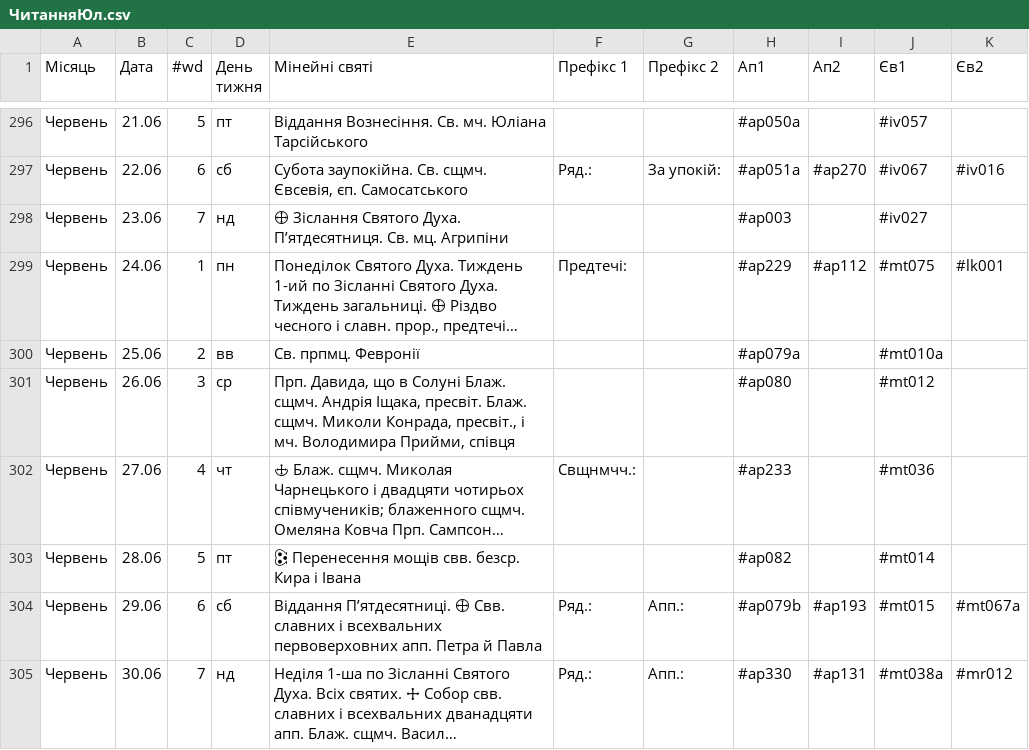
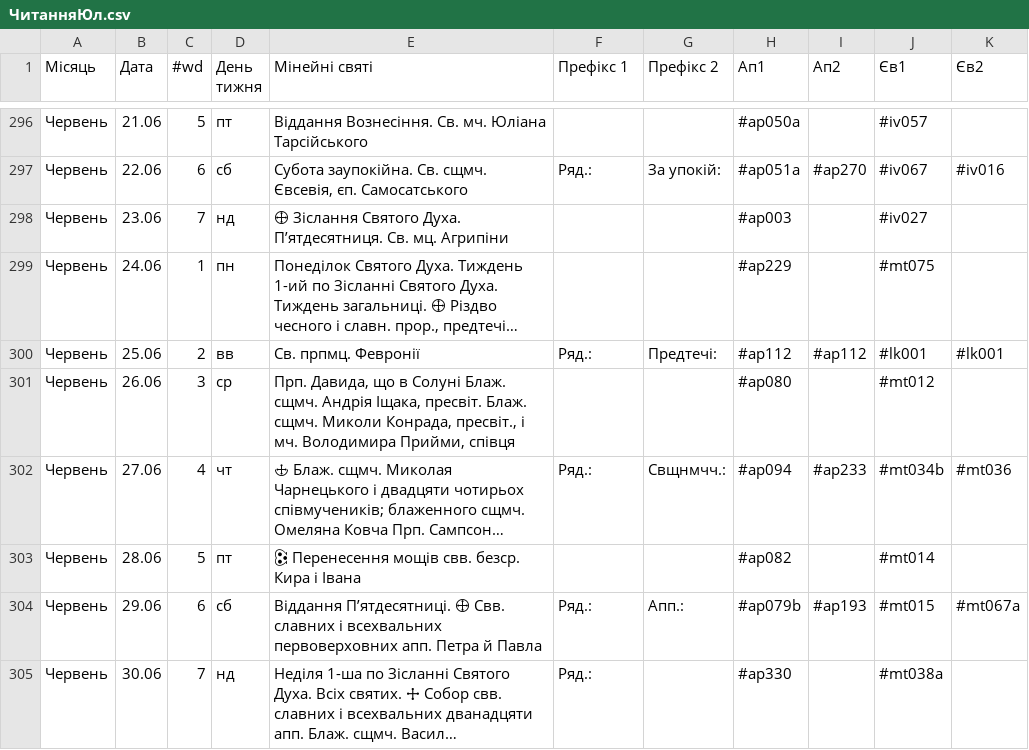
Before and after one commit to 4ugeistr/prayer-service-scripts, a CSV file: flow/20230905_templates/ЧитанняЮл.csv, drawn as a sheet; only a part is shown, gaps mark what is left out; long unchanged cells end in …; the diff names each change by its address in the sheet, - before the commit and + after, or states it on an @@ line.

```diff
--- a/flow/20230905_templates/ЧитанняЮл.csv
+++ b/flow/20230905_templates/ЧитанняЮл.csv
-F299 (Префікс 1): Предтечі:
+F299 (Префікс 1): (empty)
-I299 (Ап2): #ap112
+I299 (Ап2): (empty)
-K299 (Єв2): #lk001
+K299 (Єв2): (empty)
-F300 (Префікс 1): (empty)
+F300 (Префікс 1): Ряд.:
-G300 (Префікс 2): (empty)
+G300 (Префікс 2): Предтечі:
-H300 (Ап1): #ap079a
+H300 (Ап1): #ap112
-I300 (Ап2): (empty)
+I300 (Ап2): #ap112
-J300 (Єв1): #mt010a
+J300 (Єв1): #lk001
-K300 (Єв2): (empty)
+K300 (Єв2): #lk001
-F302 (Префікс 1): Свщнмчч.:
+F302 (Префікс 1): Ряд.:
-G302 (Префікс 2): (empty)
+G302 (Префікс 2): Свщнмчч.:
-H302 (Ап1): #ap233
+H302 (Ап1): #ap094
-I302 (Ап2): (empty)
+I302 (Ап2): #ap233
-J302 (Єв1): #mt036
+J302 (Єв1): #mt034b
-K302 (Єв2): (empty)
+K302 (Єв2): #mt036
-G305 (Префікс 2): Апп.:
+G305 (Префікс 2): (empty)
-I305 (Ап2): #ap131
+I305 (Ап2): (empty)
-K305 (Єв2): #mr012
+K305 (Єв2): (empty)
```
Also changed, not shown: 17 other files.
